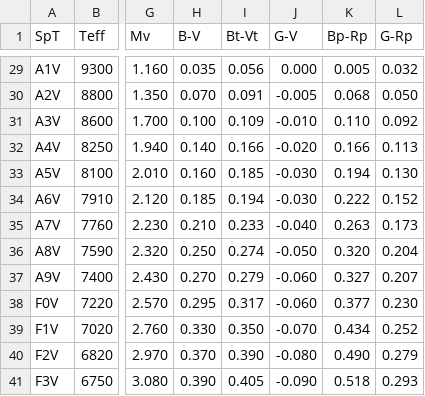
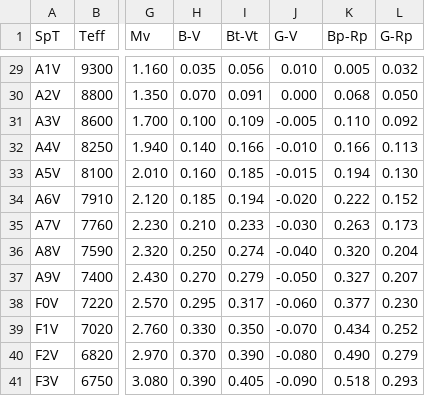
Before and after one commit to fkiwy/AstroToolBox, a CSV file: src/main/resources/SpectralTypeLookupTable.csv, drawn as a sheet; only a part is shown, gaps mark what is left out; the diff covers the shown part only; the diff names each change by its address in the sheet, - before the commit and + after, or states it on an @@ line.

```diff
--- a/src/main/resources/SpectralTypeLookupTable.csv
+++ b/src/main/resources/SpectralTypeLookupTable.csv
-J29 (G-V): 0.000
+J29 (G-V): 0.010
-J30 (G-V): -0.005
+J30 (G-V): 0.000
-J31 (G-V): -0.010
+J31 (G-V): -0.005
-J32 (G-V): -0.020
+J32 (G-V): -0.010
-J33 (G-V): -0.030
+J33 (G-V): -0.015
-J34 (G-V): -0.030
+J34 (G-V): -0.020
-J35 (G-V): -0.040
+J35 (G-V): -0.030
-J36 (G-V): -0.050
+J36 (G-V): -0.040
-J37 (G-V): -0.060
+J37 (G-V): -0.050
```
Also changed, not shown: 31 edited cells elsewhere in this file, 5 other files.
